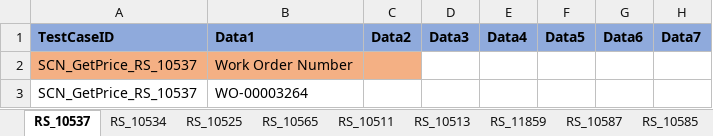
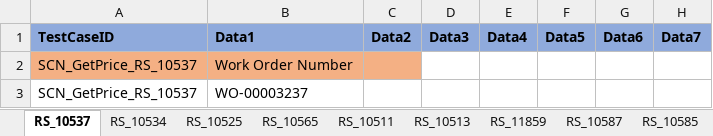
Before and after one commit to svmx-amresh-kumar/SVMX_Catalyst, an Excel workbook: fsaautomation/resources/TestData.xlsx, sheet RS_10537, drawn as a sheet; only a part is shown; values as stored, in another font and other column widths than the file's, no borders; the diff names each change by its address in the sheet, - before the commit and + after, or states it on an @@ line.

```diff
--- a/fsaautomation/resources/TestData.xlsx (sheet RS_10537)
+++ b/fsaautomation/resources/TestData.xlsx (sheet RS_10537)
-B3: WO-00003264
+B3: WO-00003237
```
Also changed, not shown: sheet RS_10539, sheet RS_10525, sheet RS_10511, sheet RS_11859, sheet RS_10513, sheet RS_10557, 1 more sheet, other sheet tabs.
